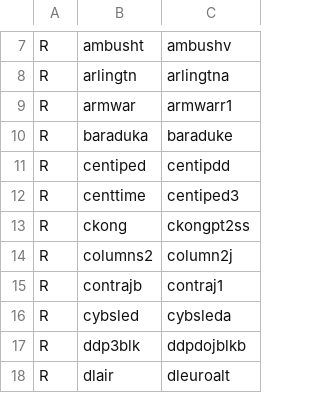
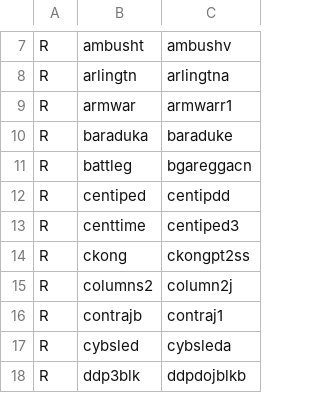
Before and after one commit to franklesniak/ROMSorter, a CSV file: MAME_2003_Plus_RenameSet_Prerequisites.csv, drawn as a sheet; only a part is shown, gaps mark what is left out; the shorter side is filled out with more unchanged rows; the diff names each change by its address in the sheet, - before the commit and + after, or states it on an @@ line.

Commit message:
Fix battleg

```diff
--- a/MAME_2003_Plus_RenameSet_Prerequisites.csv
+++ b/MAME_2003_Plus_RenameSet_Prerequisites.csv
+row 11: R | battleg | bgareggacn
```
